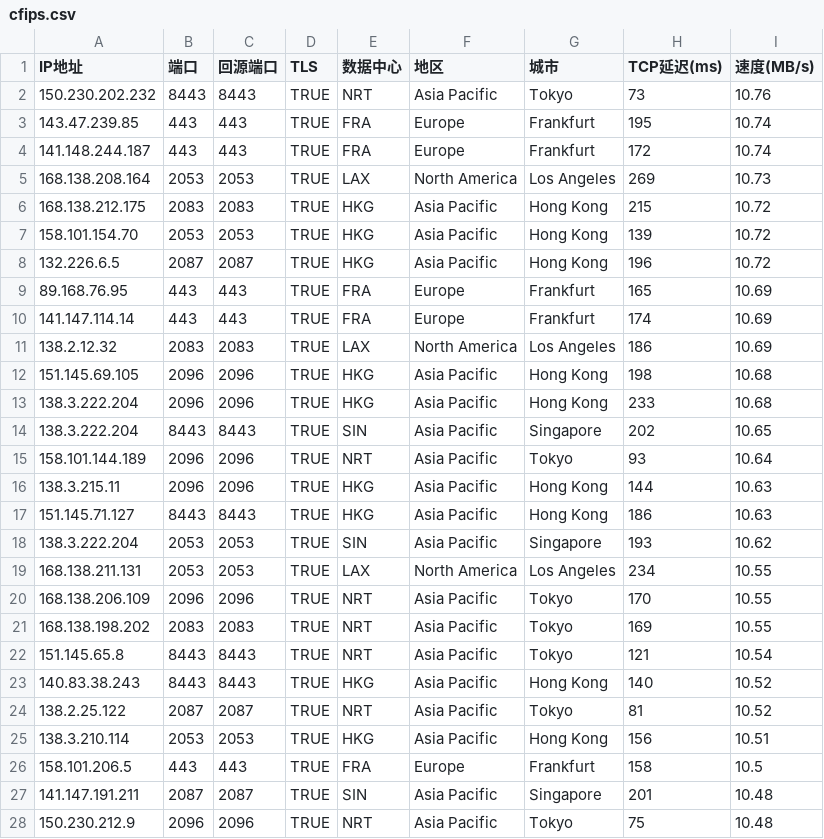
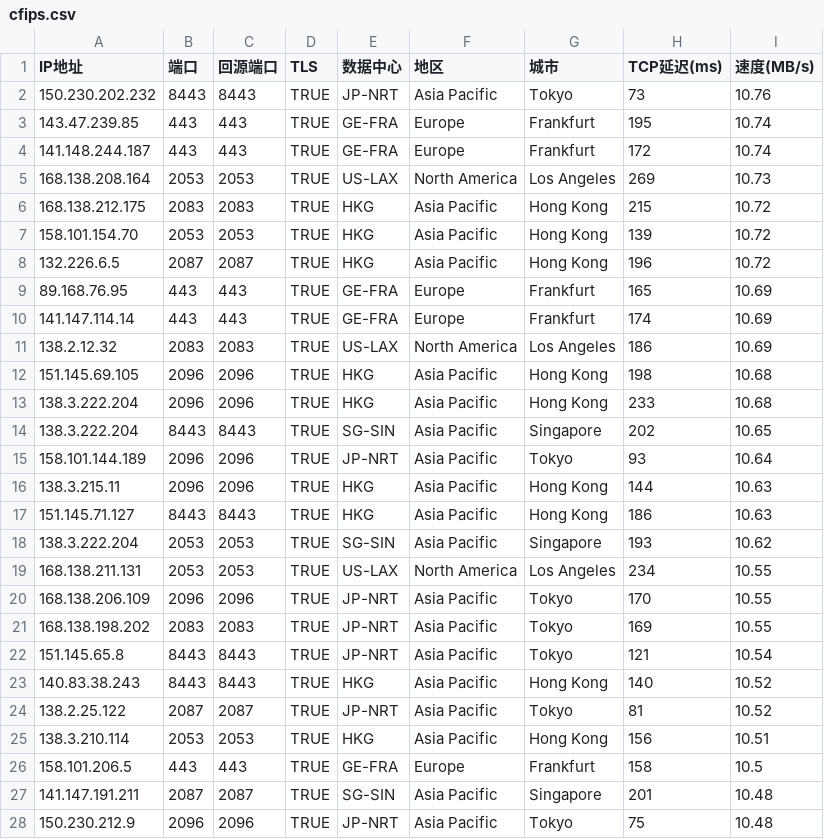
Before and after one commit to kanbuqini/cfip, a CSV file: cfips.csv, drawn as a sheet; only a part is shown; the diff covers the shown part only.

Commit message:
Add files via upload

```diff
--- a/cfips.csv
+++ b/cfips.csv
@@ -1,6 +1,6 @@
 IP地址,端口,回源端口,TLS,数据中心,地区,城市,TCP延迟(ms),速度(MB/s)
-150.230.202.232,8443,8443,TRUE,NRT,Asia Pacific,Tokyo,73,10.76
-143.47.239.85,443,443,TRUE,FRA,Europe,Frankfurt,195,10.74
-141.148.244.187,443,443,TRUE,FRA,Europe,Frankfurt,172,10.74
-168.138.208.164,2053,2053,TRUE,LAX,North America,Los Angeles,269,10.73
+150.230.202.232,8443,8443,TRUE,JP-NRT,Asia Pacific,Tokyo,73,10.76
+143.47.239.85,443,443,TRUE,GE-FRA,Europe,Frankfurt,195,10.74
+141.148.244.187,443,443,TRUE,GE-FRA,Europe,Frankfurt,172,10.74
+168.138.208.164,2053,2053,TRUE,US-LAX,North America,Los Angeles,269,10.73
 168.138.212.175,2083,2083,TRUE,HKG,Asia Pacific,Hong Kong,215,10.72
@@ -8,21 +8,21 @@
 132.226.6.5,2087,2087,TRUE,HKG,Asia Pacific,Hong Kong,196,10.72
-89.168.76.95,443,443,TRUE,FRA,Europe,Frankfurt,165,10.69
-141.147.114.14,443,443,TRUE,FRA,Europe,Frankfurt,174,10.69
-138.2.12.32,2083,2083,TRUE,LAX,North America,Los Angeles,186,10.69
+89.168.76.95,443,443,TRUE,GE-FRA,Europe,Frankfurt,165,10.69
+141.147.114.14,443,443,TRUE,GE-FRA,Europe,Frankfurt,174,10.69
+138.2.12.32,2083,2083,TRUE,US-LAX,North America,Los Angeles,186,10.69
 151.145.69.105,2096,2096,TRUE,HKG,Asia Pacific,Hong Kong,198,10.68
 138.3.222.204,2096,2096,TRUE,HKG,Asia Pacific,Hong Kong,233,10.68
-138.3.222.204,8443,8443,TRUE,SIN,Asia Pacific,Singapore,202,10.65
-158.101.144.189,2096,2096,TRUE,NRT,Asia Pacific,Tokyo,93,10.64
+138.3.222.204,8443,8443,TRUE,SG-SIN,Asia Pacific,Singapore,202,10.65
+158.101.144.189,2096,2096,TRUE,JP-NRT,Asia Pacific,Tokyo,93,10.64
 138.3.215.11,2096,2096,TRUE,HKG,Asia Pacific,Hong Kong,144,10.63
 151.145.71.127,8443,8443,TRUE,HKG,Asia Pacific,Hong Kong,186,10.63
-138.3.222.204,2053,2053,TRUE,SIN,Asia Pacific,Singapore,193,10.62
-168.138.211.131,2053,2053,TRUE,LAX,North America,Los Angeles,234,10.55
-168.138.206.109,2096,2096,TRUE,NRT,Asia Pacific,Tokyo,170,10.55
-168.138.198.202,2083,2083,TRUE,NRT,Asia Pacific,Tokyo,169,10.55
-151.145.65.8,8443,8443,TRUE,NRT,Asia Pacific,Tokyo,121,10.54
+138.3.222.204,2053,2053,TRUE,SG-SIN,Asia Pacific,Singapore,193,10.62
+168.138.211.131,2053,2053,TRUE,US-LAX,North America,Los Angeles,234,10.55
+168.138.206.109,2096,2096,TRUE,JP-NRT,Asia Pacific,Tokyo,170,10.55
+168.138.198.202,2083,2083,TRUE,JP-NRT,Asia Pacific,Tokyo,169,10.55
+151.145.65.8,8443,8443,TRUE,JP-NRT,Asia Pacific,Tokyo,121,10.54
 140.83.38.243,8443,8443,TRUE,HKG,Asia Pacific,Hong Kong,140,10.52
-138.2.25.122,2087,2087,TRUE,NRT,Asia Pacific,Tokyo,81,10.52
+138.2.25.122,2087,2087,TRUE,JP-NRT,Asia Pacific,Tokyo,81,10.52
 138.3.210.114,2053,2053,TRUE,HKG,Asia Pacific,Hong Kong,156,10.51
-158.101.206.5,443,443,TRUE,FRA,Europe,Frankfurt,158,10.5
-141.147.191.211,2087,2087,TRUE,SIN,Asia Pacific,Singapore,201,10.48
-150.230.212.9,2096,2096,TRUE,NRT,Asia Pacific,Tokyo,75,10.48
+158.101.206.5,443,443,TRUE,GE-FRA,Europe,Frankfurt,158,10.5
+141.147.191.211,2087,2087,TRUE,SG-SIN,Asia Pacific,Singapore,201,10.48
+150.230.212.9,2096,2096,TRUE,JP-NRT,Asia Pacific,Tokyo,75,10.48
```
Also changed, not shown: 28 edited cells elsewhere in this file.
